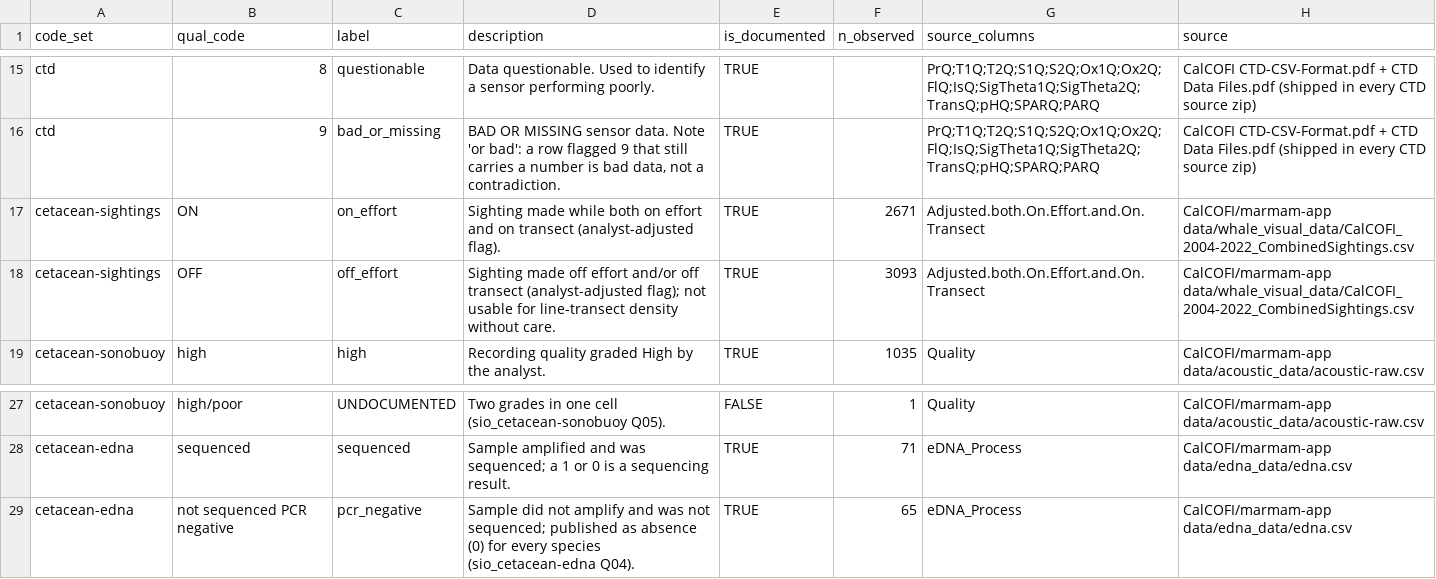
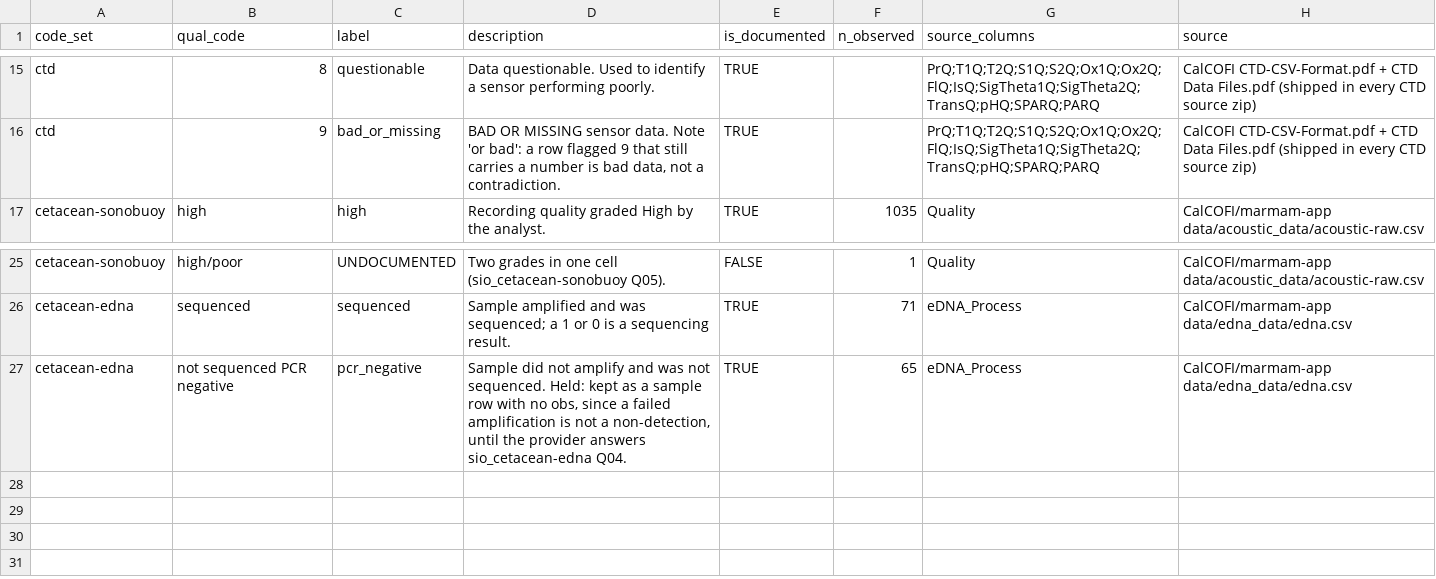
Before and after one commit to CalCOFI/workflows, a CSV file: metadata/measurement_qual.csv, drawn as a sheet; only a part is shown, gaps mark what is left out.

```diff
--- a/metadata/measurement_qual.csv
+++ b/metadata/measurement_qual.csv
@@ -16,4 +16,2 @@ ctd,8,questionable,Data questionable. Used to identify a sensor performing poorl
 ctd,9,bad_or_missing,"BAD OR MISSING sensor data. Note 'or bad': a row flagged 9 that still carries a number is bad data, not a contradiction.",TRUE,,PrQ;T1Q;T2Q;S1Q;S2Q;Ox1Q;Ox2Q;FlQ;IsQ;SigTheta1Q;SigTheta2Q;TransQ;pHQ;SPARQ;PARQ,CalCOFI CTD-CSV-Format.pdf + CTD Data Files.pdf (shipped in every CTD source zip)
-cetacean-sightings,ON,on_effort,Sighting made while both on effort and on transect (analyst-adjusted flag).,TRUE,2671,Adjusted.both.On.Effort.and.On.Transect,CalCOFI/marmam-app data/whale_visual_data/CalCOFI_2004-2022_CombinedSightings.csv
-cetacean-sightings,OFF,off_effort,Sighting made off effort and/or off transect (analyst-adjusted flag); not usable for line-transect density without care.,TRUE,3093,Adjusted.both.On.Effort.and.On.Transect,CalCOFI/marmam-app data/whale_visual_data/CalCOFI_2004-2022_CombinedSightings.csv
 cetacean-sonobuoy,high,high,Recording quality graded High by the analyst.,TRUE,1035,Quality,CalCOFI/marmam-app data/acoustic_data/acoustic-raw.csv
@@ -28,2 +26,2 @@ cetacean-sonobuoy,high/poor,UNDOCUMENTED,Two grades in one cell (sio_cetacean-so
 cetacean-edna,sequenced,sequenced,Sample amplified and was sequenced; a 1 or 0 is a sequencing result.,TRUE,71,eDNA_Process,CalCOFI/marmam-app data/edna_data/edna.csv
-cetacean-edna,not sequenced PCR negative,pcr_negative,Sample did not amplify and was not sequenced; published as absence (0) for every species (sio_cetacean-edna Q04).,TRUE,65,eDNA_Process,CalCOFI/marmam-app data/edna_data/edna.csv
+cetacean-edna,not sequenced PCR negative,pcr_negative,"Sample did not amplify and was not sequenced. Held: kept as a sample row with no obs, since a failed amplification is not a non-detection, until the provider answers sio_cetacean-edna Q04.",TRUE,65,eDNA_Process,CalCOFI/marmam-app data/edna_data/edna.csv
```
Also changed, not shown: metadata/holdings.csv, metadata/measurement_type.csv, 10 other files.
